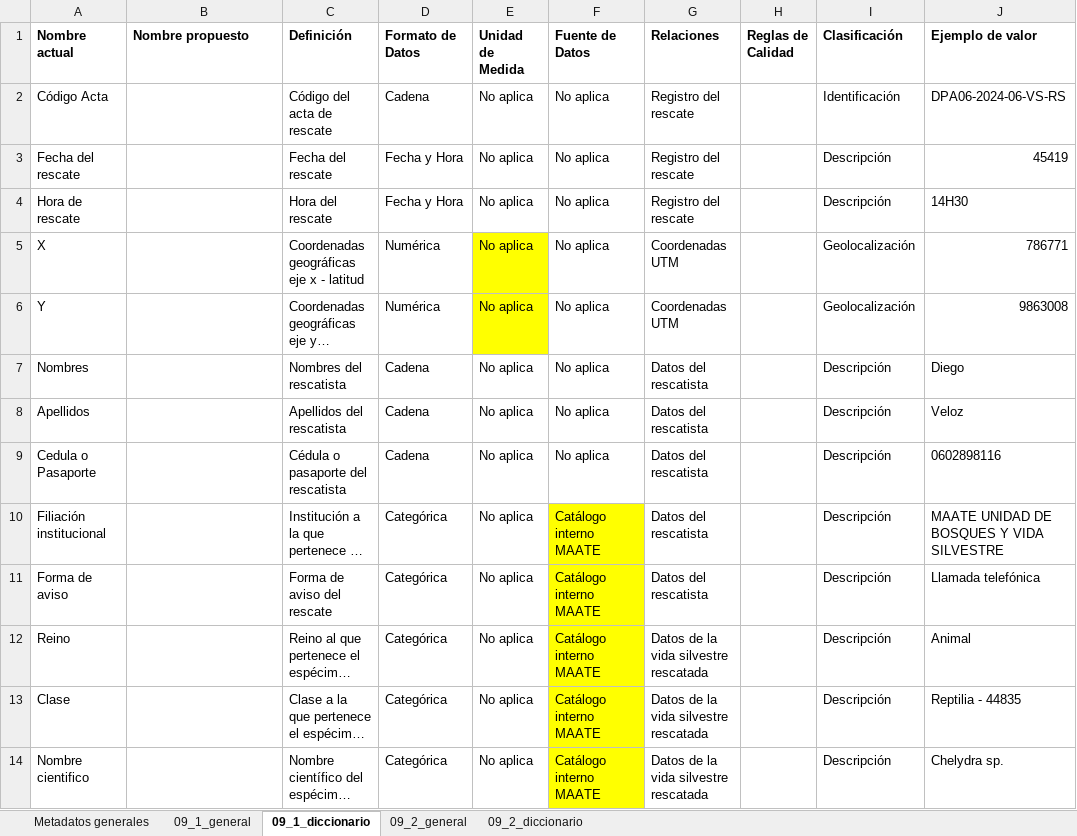
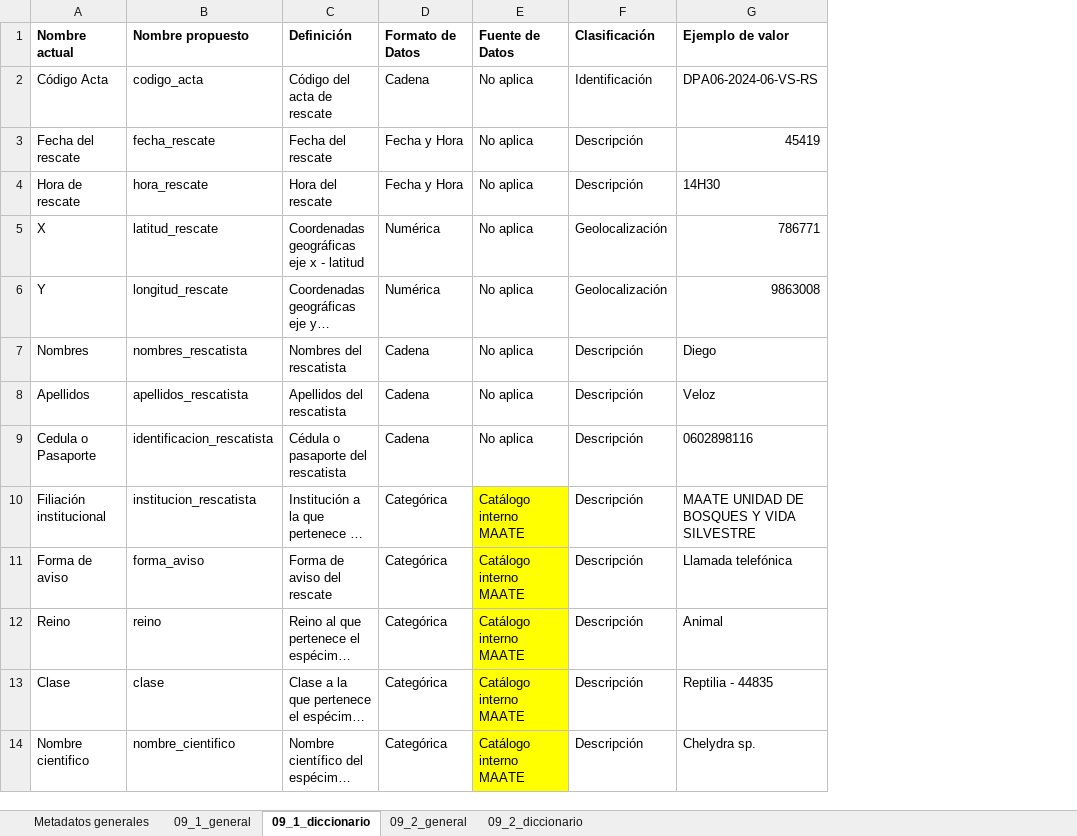
Before and after one commit to matjaviernunez/wcs, an Excel workbook: 05_Entregable 3/previo/Diccionarios/MD_09_MAATE_Rescates y Retenciones CONSOLIDADO NACIONAL_2024.xlsx, sheet 09_1_diccionario, drawn as a sheet; only a part is shown; long unchanged cells end in …; values as stored, in another font and other column widths than the file's, no borders; the diff covers the shown part only; the diff names each change by its address in the sheet, - before the commit and + after, or states it on an @@ line.

```diff
--- a/05_Entregable 3/previo/Diccionarios/MD_09_MAATE_Rescates y Retenciones CONSOLIDADO NACIONAL_2024.xlsx (sheet 09_1_diccionario)
+++ b/05_Entregable 3/previo/Diccionarios/MD_09_MAATE_Rescates y Retenciones CONSOLIDADO NACIONAL_2024.xlsx (sheet 09_1_diccionario)
-column E (Unidad de Medida), rows 2-14: all No aplica
-column G (Relaciones), rows 2-14: Registro del rescate | Registro del rescate | Registro del rescate | Coordenadas UTM | Coordenadas UTM | Datos del rescatista | Datos del rescatista | Datos del rescatista | Datos del rescatista | Datos del rescatista | Datos de la vida silvestre rescatada | Datos de la vida silvestre rescatada | Datos de la vida silvestre rescatada
-column H (Reglas de Calidad), empty
-B2 (Nombre propuesto): (empty)
+B2 (Nombre propuesto): codigo_acta
-B3 (Nombre propuesto): (empty)
+B3 (Nombre propuesto): fecha_rescate
-B4 (Nombre propuesto): (empty)
+B4 (Nombre propuesto): hora_rescate
-B5 (Nombre propuesto): (empty)
+B5 (Nombre propuesto): latitud_rescate
-B6 (Nombre propuesto): (empty)
+B6 (Nombre propuesto): longitud_rescate
-B7 (Nombre propuesto): (empty)
+B7 (Nombre propuesto): nombres_rescatista
-B8 (Nombre propuesto): (empty)
+B8 (Nombre propuesto): apellidos_rescatista
-B9 (Nombre propuesto): (empty)
+B9 (Nombre propuesto): identificacion_rescatista
-B10 (Nombre propuesto): (empty)
+B10 (Nombre propuesto): institucion_rescatista
-B11 (Nombre propuesto): (empty)
+B11 (Nombre propuesto): forma_aviso
-B12 (Nombre propuesto): (empty)
+B12 (Nombre propuesto): reino
-B13 (Nombre propuesto): (empty)
+B13 (Nombre propuesto): clase
-B14 (Nombre propuesto): (empty)
+B14 (Nombre propuesto): nombre_cientifico
```
Also changed, not shown: 12 edited cells elsewhere in this sheet, sheet 09_2_diccionario, sheet Metadatos generales, 05_Entregable 3/previo/Diccionarios/MD_05_MAATE_Matriz permisos CITES 2022 y 2023.xlsx, 05_Entregable 3/previo/Dominio de Valores/DdV_03_MAATE_BD_2021_VS (1).xlsx, 16 other files.
